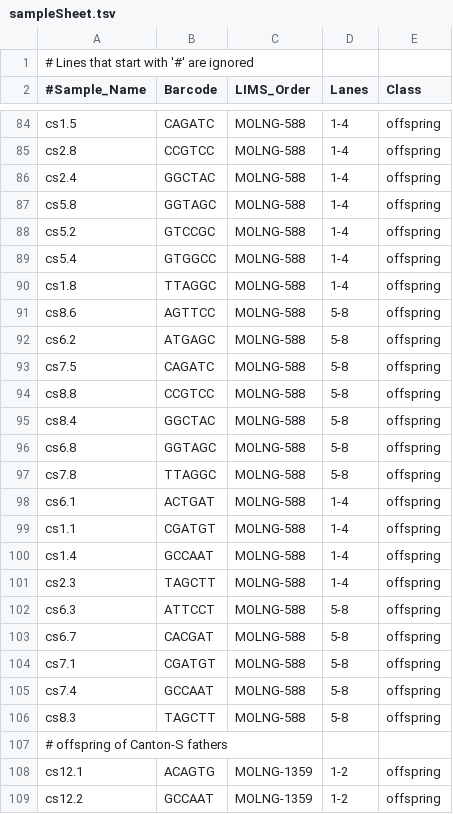
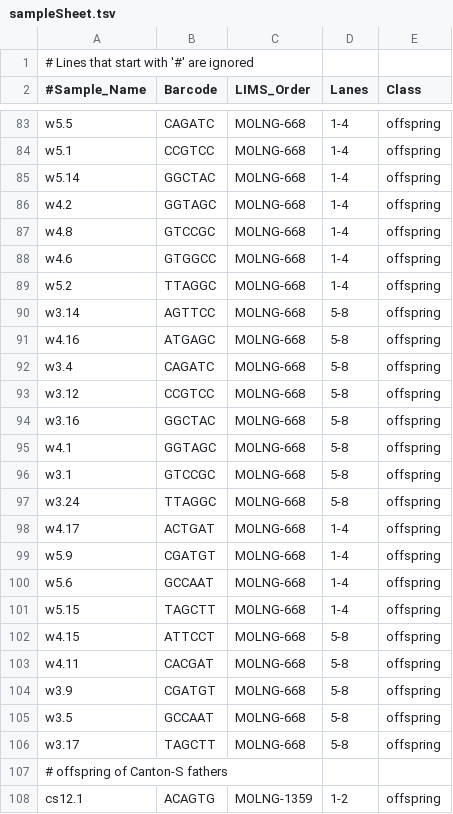
Before and after one commit to danrdanny/2016_CO_NCO_Paper, a TSV file: sampleSheet.tsv, drawn as a sheet; only a part is shown, gaps mark what is left out; the shorter side is filled out with more unchanged rows; addresses are those after the commit; the diff covers the shown part only; the diff names each change by its address in the sheet, - before the commit and + after, or states it on an @@ line.

```diff
--- a/sampleSheet.tsv
+++ b/sampleSheet.tsv
-A83 (#Sample_Name): cs1.5
+A83 (#Sample_Name): w5.5
-C83:C95 (LIMS_Order): MOLNG-588
+C83:C95 (LIMS_Order): MOLNG-668
-A84 (#Sample_Name): cs2.8
+A84 (#Sample_Name): w5.1
-A85 (#Sample_Name): cs2.4
+A85 (#Sample_Name): w5.14
-A86 (#Sample_Name): cs5.8
+A86 (#Sample_Name): w4.2
-A87 (#Sample_Name): cs5.2
+A87 (#Sample_Name): w4.8
-A88 (#Sample_Name): cs5.4
+A88 (#Sample_Name): w4.6
-A89 (#Sample_Name): cs1.8
+A89 (#Sample_Name): w5.2
-A90 (#Sample_Name): cs8.6
+A90 (#Sample_Name): w3.14
-A91 (#Sample_Name): cs6.2
+A91 (#Sample_Name): w4.16
-A92 (#Sample_Name): cs7.5
+A92 (#Sample_Name): w3.4
-A93 (#Sample_Name): cs8.8
+A93 (#Sample_Name): w3.12
-A94 (#Sample_Name): cs8.4
+A94 (#Sample_Name): w3.16
-A95 (#Sample_Name): cs6.8
+A95 (#Sample_Name): w4.1
+row 96: w3.1 | GTCCGC | MOLNG-668 | 5-8 | offspring
-A97 (#Sample_Name): cs7.8
+A97 (#Sample_Name): w3.24
-C97:C106 (LIMS_Order): MOLNG-588
+C97:C106 (LIMS_Order): MOLNG-668
-A98 (#Sample_Name): cs6.1
+A98 (#Sample_Name): w4.17
-A99 (#Sample_Name): cs1.1
+A99 (#Sample_Name): w5.9
-A100 (#Sample_Name): cs1.4
+A100 (#Sample_Name): w5.6
-A101 (#Sample_Name): cs2.3
+A101 (#Sample_Name): w5.15
-A102 (#Sample_Name): cs6.3
+A102 (#Sample_Name): w4.15
-A103 (#Sample_Name): cs6.7
+A103 (#Sample_Name): w4.11
-A104 (#Sample_Name): cs7.1
+A104 (#Sample_Name): w3.9
-A105 (#Sample_Name): cs7.4
+A105 (#Sample_Name): w3.5
-A106 (#Sample_Name): cs8.3
+A106 (#Sample_Name): w3.17
```
Also changed, not shown: 1 removed row and 51 edited cells elsewhere in this file, 22 other files.
